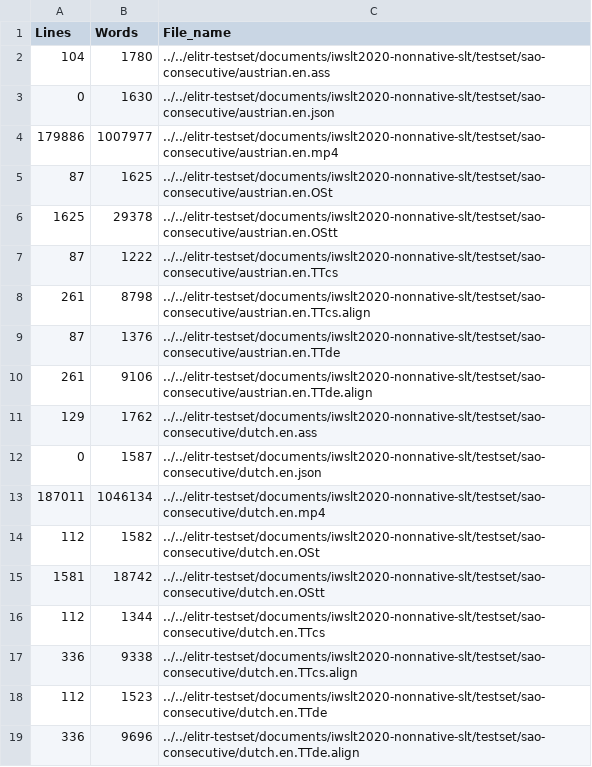
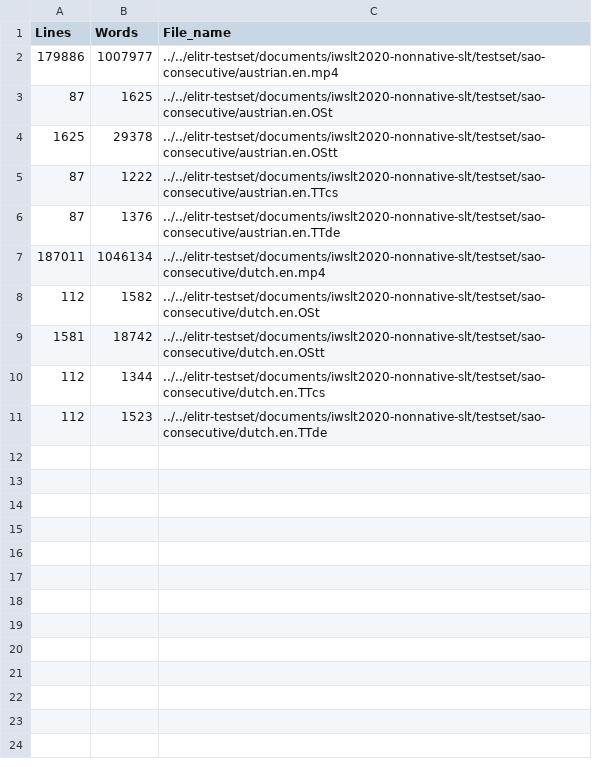
Before and after one commit to ELITR/elitr-testset, a TSV file: stats/text_details/auto-iwslt2020-consecutive.tsv, drawn as a sheet; the diff names each change by its address in the sheet, - before the commit and + after, or states it on an @@ line.

```diff
--- a/stats/text_details/auto-iwslt2020-consecutive.tsv
+++ b/stats/text_details/auto-iwslt2020-consecutive.tsv
-row 2: 104 | 1780 | ../../elitr-testset/documents/iwslt2020-nonnative-slt/testset/sao-consecutive/austrian.en.ass
-row 3: 0 | 1630 | ../../elitr-testset/documents/iwslt2020-nonnative-slt/testset/sao-consecutive/austrian.en.json
-row 8: 261 | 8798 | ../../elitr-testset/documents/iwslt2020-nonnative-slt/testset/sao-consecutive/austrian.en.TTcs.align
-row 10: 261 | 9106 | ../../elitr-testset/documents/iwslt2020-nonnative-slt/testset/sao-consecutive/austrian.en.TTde.align
-row 11: 129 | 1762 | ../../elitr-testset/documents/iwslt2020-nonnative-slt/testset/sao-consecutive/dutch.en.ass
-row 12: 0 | 1587 | ../../elitr-testset/documents/iwslt2020-nonnative-slt/testset/sao-consecutive/dutch.en.json
-row 17: 336 | 9338 | ../../elitr-testset/documents/iwslt2020-nonnative-slt/testset/sao-consecutive/dutch.en.TTcs.align
-row 19: 336 | 9696 | ../../elitr-testset/documents/iwslt2020-nonnative-slt/testset/sao-consecutive/dutch.en.TTde.align
```
Also changed, not shown: stats/text_details/auto-iwslt2020-devset.tsv, stats/text_details/auto-iwslt2020-khanacademy.tsv, 18 other files.
